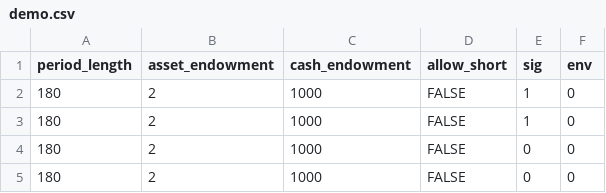
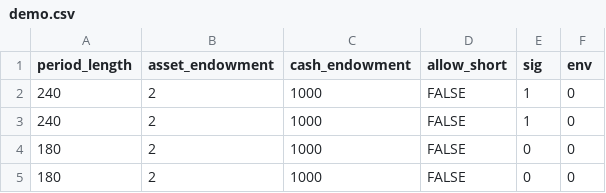
Before and after one commit to Tcbowen/single_asset_market_overconfidence, a CSV file: configs/demo.csv, drawn as a sheet; only a part is shown.

```diff
--- a/configs/demo.csv
+++ b/configs/demo.csv
@@ -1,4 +1,4 @@
 period_length,asset_endowment,cash_endowment,allow_short,sig,env
-180,2,1000,FALSE,1,0
-180,2,1000,FALSE,1,0
+240,2,1000,FALSE,1,0
+240,2,1000,FALSE,1,0
 180,2,1000,FALSE,0,0
```
Also changed, not shown: 4 other files.
